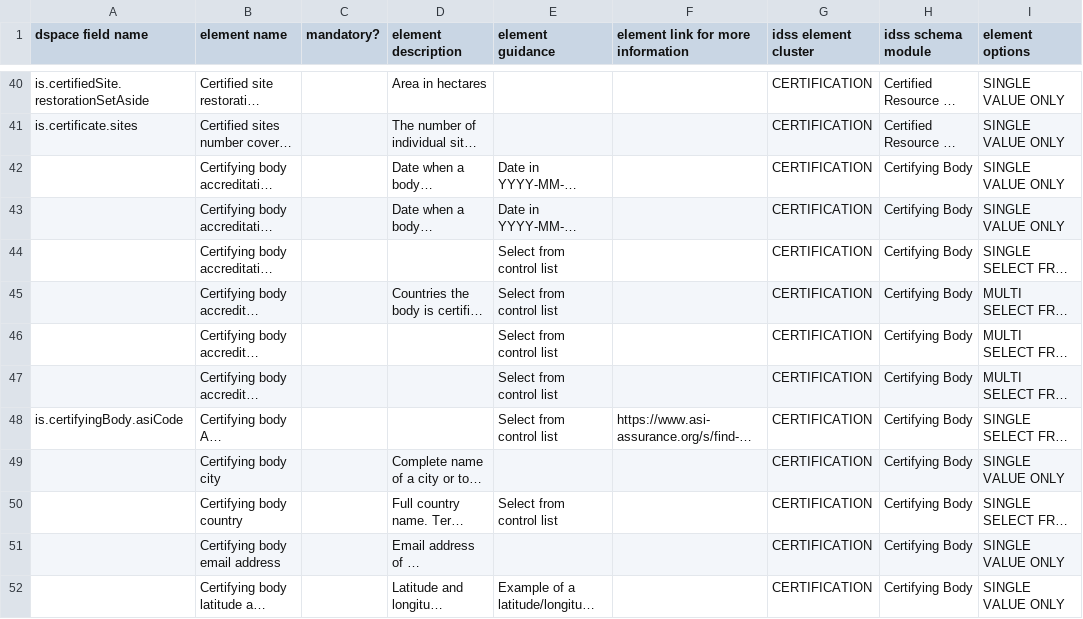
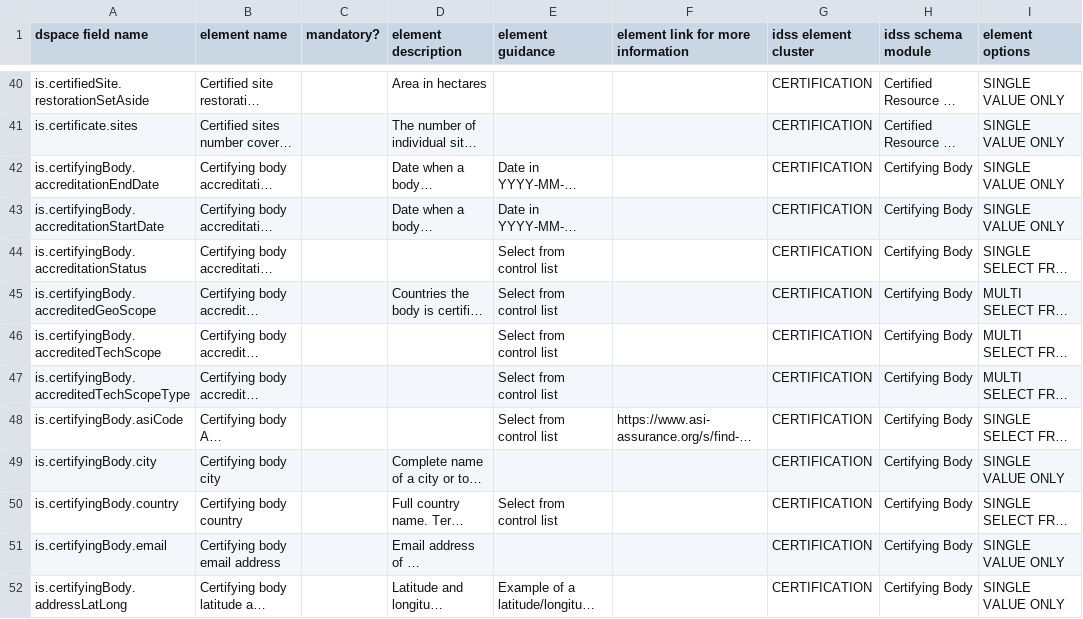
Before and after one commit to ISEAL-Community/iseal-core, a CSV file: data/iseal-core.csv, drawn as a sheet; only a part is shown, gaps mark what is left out; long unchanged cells end in …; the diff covers the shown part only; the diff names each change by its address in the sheet, - before the commit and + after, or states it on an @@ line.

Commit message:
adding missing dspace field names

```diff
--- a/data/iseal-core.csv
+++ b/data/iseal-core.csv
-A42 (dspace field name): (empty)
+A42 (dspace field name): is.certifyingBody.accreditationEndDate
-A43 (dspace field name): (empty)
+A43 (dspace field name): is.certifyingBody.accreditationStartDate
-A44 (dspace field name): (empty)
+A44 (dspace field name): is.certifyingBody.accreditationStatus
-A45 (dspace field name): (empty)
+A45 (dspace field name): is.certifyingBody.accreditedGeoScope
-A46 (dspace field name): (empty)
+A46 (dspace field name): is.certifyingBody.accreditedTechScope
-A47 (dspace field name): (empty)
+A47 (dspace field name): is.certifyingBody.accreditedTechScopeType
-A49 (dspace field name): (empty)
+A49 (dspace field name): is.certifyingBody.city
-A50 (dspace field name): (empty)
+A50 (dspace field name): is.certifyingBody.country
-A51 (dspace field name): (empty)
+A51 (dspace field name): is.certifyingBody.email
-A52 (dspace field name): (empty)
+A52 (dspace field name): is.certifyingBody.addressLatLong
```
Also changed, not shown: 28 edited cells elsewhere in this file.
